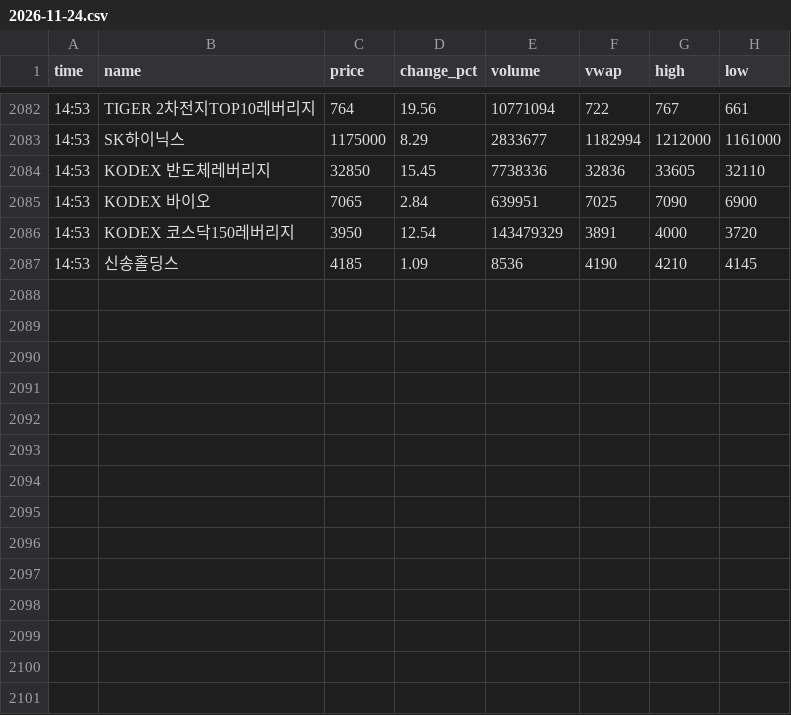
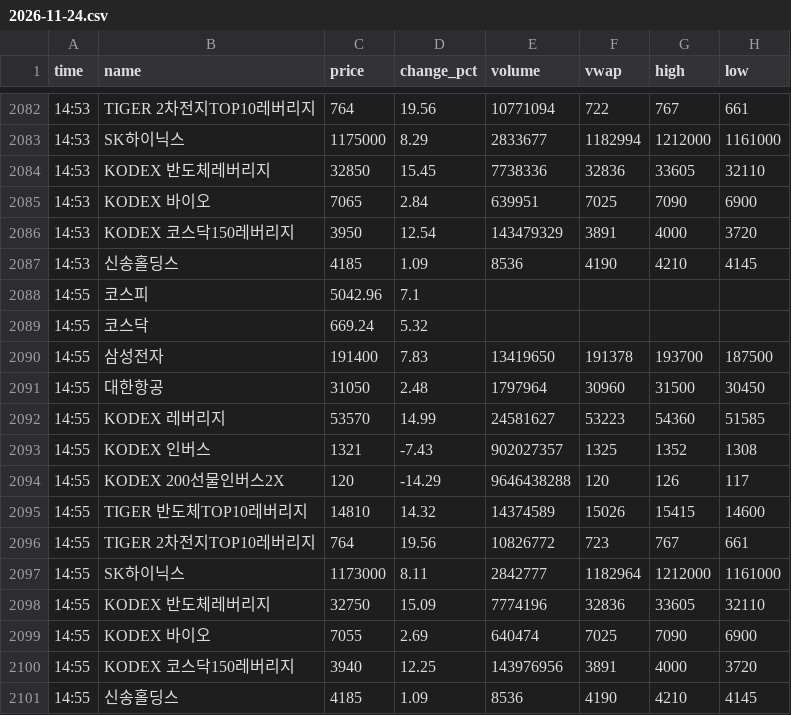
Before and after one commit to jnvs99/stock-alert-bot, a CSV file: data/2026-11-24.csv, drawn as a sheet; only a part is shown, gaps mark what is left out.

Commit message:
data 2026-11-24_0555

```diff
--- a/data/2026-11-24.csv
+++ b/data/2026-11-24.csv
@@ -2087 +2087,15 @@ time,name,price,change_pct,volume,vwap,high,low
 14:53,신송홀딩스,4185,1.09,8536,4190,4210,4145
+14:55,코스피,5042.96,7.1,,,,
+14:55,코스닥,669.24,5.32,,,,
+14:55,삼성전자,191400,7.83,13419650,191378,193700,187500
+14:55,대한항공,31050,2.48,1797964,30960,31500,30450
+14:55,KODEX 레버리지,53570,14.99,24581627,53223,54360,51585
+14:55,KODEX 인버스,1321,-7.43,902027357,1325,1352,1308
+14:55,KODEX 200선물인버스2X,120,-14.29,9646438288,120,126,117
+14:55,TIGER 반도체TOP10레버리지,14810,14.32,14374589,15026,15415,14600
+14:55,TIGER 2차전지TOP10레버리지,764,19.56,10826772,723,767,661
+14:55,SK하이닉스,1173000,8.11,2842777,1182964,1212000,1161000
+14:55,KODEX 반도체레버리지,32750,15.09,7774196,32836,33605,32110
+14:55,KODEX 바이오,7055,2.69,640474,7025,7090,6900
+14:55,KODEX 코스닥150레버리지,3940,12.25,143976956,3891,4000,3720
+14:55,신송홀딩스,4185,1.09,8536,4190,4210,4145
```
